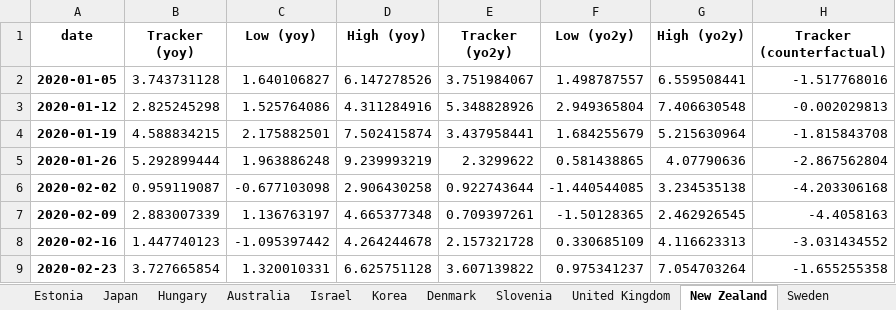
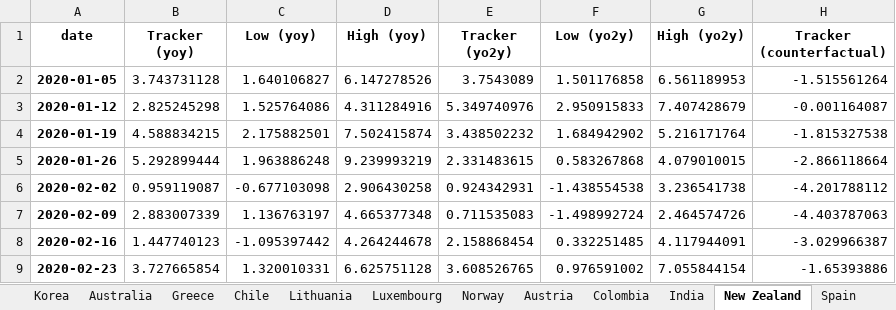
Before and after one commit to NicolasWoloszko/OECD-Weekly-Tracker, an Excel workbook: Data/Weekly_Tracker_Excel.xlsx, sheet New Zealand, drawn as a sheet; only a part is shown; values as stored, in another font and other column widths than the file's, no borders; the diff covers the shown part only; the diff names each change by its address in the sheet, - before the commit and + after, or states it on an @@ line.

```diff
--- a/Data/Weekly_Tracker_Excel.xlsx (sheet New Zealand)
+++ b/Data/Weekly_Tracker_Excel.xlsx (sheet New Zealand)
@@ sheet tab order changed: Korea | Australia | Greece | Chile | Lithuania | Luxembourg | Norway | Austria | Colombia | India | New Zealand | Spain @@
-E2 (Tracker (yo2y)): 3.751984067
+E2 (Tracker (yo2y)): 3.7543089
-F2 (Low (yo2y)): 1.498787557
+F2 (Low (yo2y)): 1.501176858
-G2 (High (yo2y)): 6.559508441
+G2 (High (yo2y)): 6.561189953
-H2 (Tracker (counterfactual)): -1.517768016
+H2 (Tracker (counterfactual)): -1.515561264
-E3 (Tracker (yo2y)): 5.348828926
+E3 (Tracker (yo2y)): 5.349740976
-F3 (Low (yo2y)): 2.949365804
+F3 (Low (yo2y)): 2.950915833
-G3 (High (yo2y)): 7.406630548
+G3 (High (yo2y)): 7.407428679
-H3 (Tracker (counterfactual)): -0.002029813
+H3 (Tracker (counterfactual)): -0.001164087
-E4 (Tracker (yo2y)): 3.437958441
+E4 (Tracker (yo2y)): 3.438502232
-F4 (Low (yo2y)): 1.684255679
+F4 (Low (yo2y)): 1.684942902
-G4 (High (yo2y)): 5.215630964
+G4 (High (yo2y)): 5.216171764
-H4 (Tracker (counterfactual)): -1.815843708
+H4 (Tracker (counterfactual)): -1.815327538
-E5 (Tracker (yo2y)): 2.3299622
+E5 (Tracker (yo2y)): 2.331483615
-F5 (Low (yo2y)): 0.581438865
+F5 (Low (yo2y)): 0.583267868
-G5 (High (yo2y)): 4.07790636
+G5 (High (yo2y)): 4.079010015
-H5 (Tracker (counterfactual)): -2.867562804
+H5 (Tracker (counterfactual)): -2.866118664
-E6 (Tracker (yo2y)): 0.922743644
+E6 (Tracker (yo2y)): 0.924342931
-F6 (Low (yo2y)): -1.440544085
+F6 (Low (yo2y)): -1.438554538
-G6 (High (yo2y)): 3.234535138
+G6 (High (yo2y)): 3.236541738
-H6 (Tracker (counterfactual)): -4.203306168
+H6 (Tracker (counterfactual)): -4.201788112
-E7 (Tracker (yo2y)): 0.709397261
+E7 (Tracker (yo2y)): 0.711535083
-F7 (Low (yo2y)): -1.50128365
+F7 (Low (yo2y)): -1.498992724
-G7 (High (yo2y)): 2.462926545
+G7 (High (yo2y)): 2.464574726
-H7 (Tracker (counterfactual)): -4.4058163
+H7 (Tracker (counterfactual)): -4.403787063
-E8 (Tracker (yo2y)): 2.157321728
+E8 (Tracker (yo2y)): 2.158868454
-F8 (Low (yo2y)): 0.330685109
+F8 (Low (yo2y)): 0.332251485
-G8 (High (yo2y)): 4.116623313
+G8 (High (yo2y)): 4.117944091
-H8 (Tracker (counterfactual)): -3.031434552
+H8 (Tracker (counterfactual)): -3.029966387
-E9 (Tracker (yo2y)): 3.607139822
+E9 (Tracker (yo2y)): 3.608526765
-F9 (Low (yo2y)): 0.975341237
+F9 (Low (yo2y)): 0.976591002
-G9 (High (yo2y)): 7.054703264
+G9 (High (yo2y)): 7.055844154
-H9 (Tracker (counterfactual)): -1.655255358
+H9 (Tracker (counterfactual)): -1.65393886
```
Also changed, not shown: 228 edited cells elsewhere in this sheet, sheet Turkey, sheet India, sheet Ireland, sheet Iceland, sheet Estonia, sheet Lithuania, 38 more sheets, Data/weekly_tracker.xlsx.
